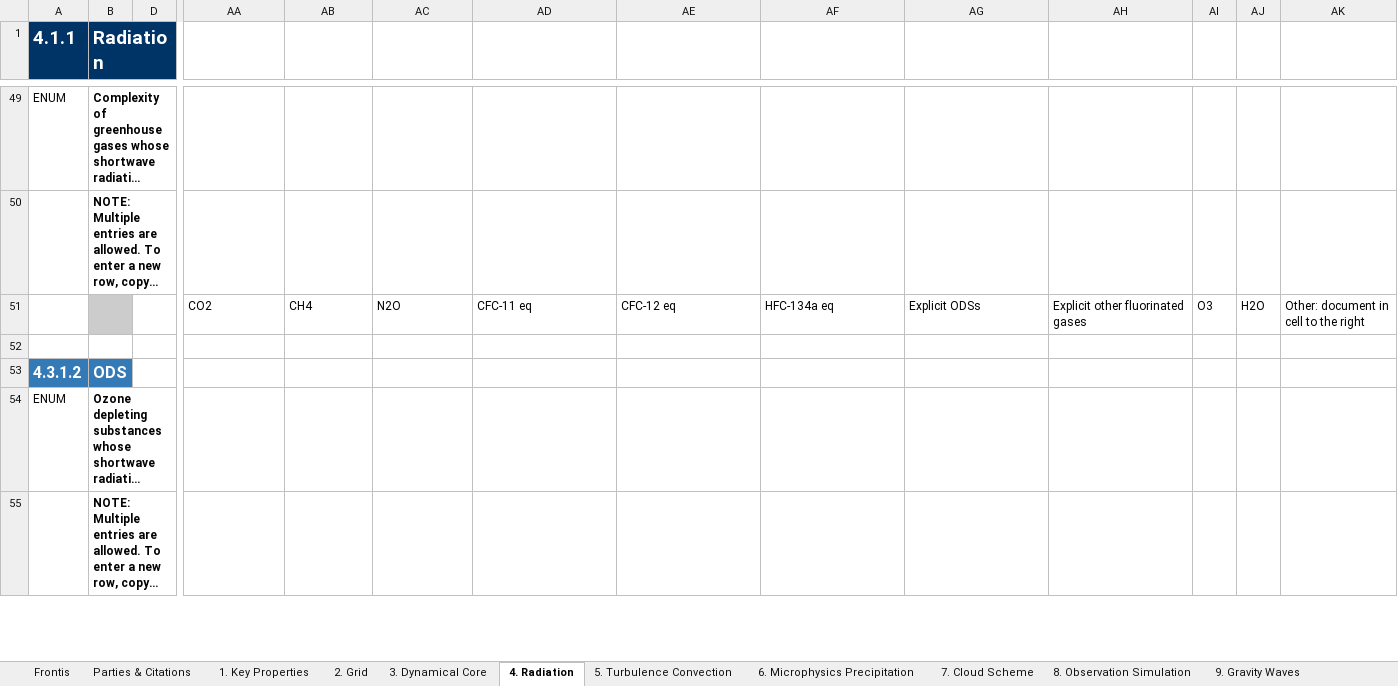
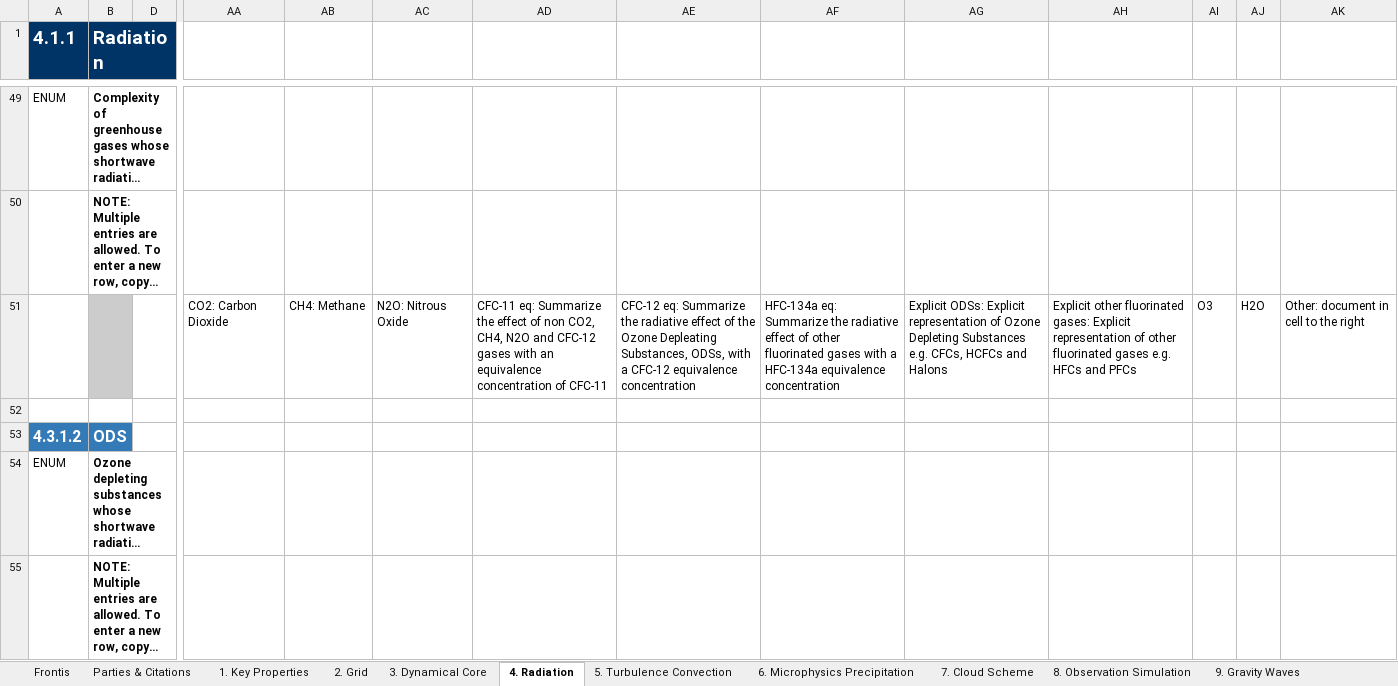
Before and after one commit to ES-DOC-INSTITUTIONAL/nims-kma, an Excel workbook: cmip6/models/ukesm1-0-ll/cmip6_nims-kma_ukesm1-0-ll_atmos.xlsx, sheet 4. Radiation, drawn as a sheet; only a part is shown, gaps mark what is left out; long unchanged cells end in …; values as stored, in another font and other column widths than the file's, no borders; removed rows and columns are numbered as before the commit, all else as after; rows hold the shown columns only; the diff covers the shown part only; the diff names each change by its address in the sheet, - before the commit and + after, or states it on an @@ line.

Commit message:
rebuilt-spreadsheets

```diff
--- a/cmip6/models/ukesm1-0-ll/cmip6_nims-kma_ukesm1-0-ll_atmos.xlsx (sheet 4. Radiation)
+++ b/cmip6/models/ukesm1-0-ll/cmip6_nims-kma_ukesm1-0-ll_atmos.xlsx (sheet 4. Radiation)
-row 51:  |  |  | CO2 | CH4 | N2O | CFC-11 eq | CFC-12 eq | HFC-134a eq | Explicit ODSs | Explicit other fluorinated gases | O3 | H2O | Other: document in cell to the right
+row 51:  |  |  | CO2: Carbon Dioxide | CH4: Methane | N2O: Nitrous Oxide | CFC-11 eq: Summarize the effect of non CO2, CH4, N2O and CFC-12 gases with an equivalence concentration of CFC-11 | CFC-12 eq: Summarize the radiative effect of the Ozone Depleating Substances, ODSs, with a CFC-12 equivalence concentration | HFC-134a eq: Summarize the radiative effect of other fluorinated gases with a HFC-134a equivalence concentration | Explicit ODSs: Explicit representation of Ozone Depleting Substances e.g. CFCs, HCFCs and Halons | Explicit other fluorinated gases: Explicit representation of other fluorinated gases e.g. HFCs and PFCs | O3 | H2O | Other: document in cell to the right
```
Also changed, not shown: 16 added rows, 16 removed rows and 36 edited cells elsewhere in this sheet, sheet 5. Turbulence Convection, sheet 7. Cloud Scheme, sheet 3. Dynamical Core, sheet 9. Gravity Waves, sheet 2. Grid, sheet 1. Key Properties, 3 more sheets, cmip6/models/kace-1-0-g/cmip6_nims-kma_kace-1-0-g_atmos.xlsx, cmip6/models/kace-1-0-g/cmip6_nims-kma_kace-1-0-g_seaice.xlsx, 11 other files.
